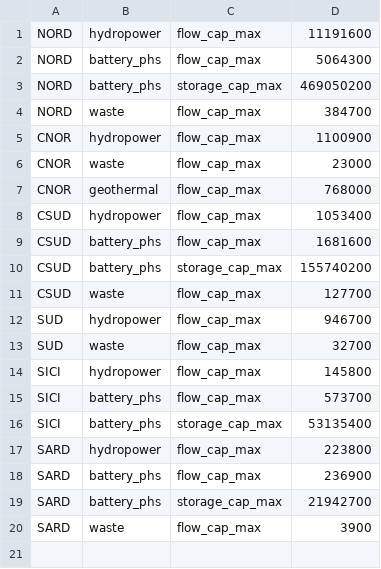
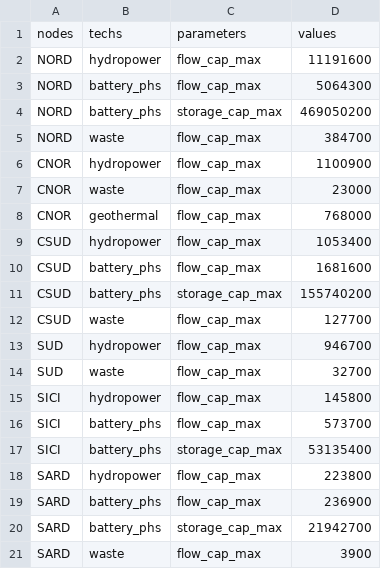
Before and after one commit to calliope-project/calliope-pathways, a CSV file: src/calliope_pathways/models/italy_stationary/data_sources/max_capacity_techs_kw.csv, drawn as a sheet.

```diff
--- a/src/calliope_pathways/models/italy_stationary/data_sources/max_capacity_techs_kw.csv
+++ b/src/calliope_pathways/models/italy_stationary/data_sources/max_capacity_techs_kw.csv
@@ -1 +1,2 @@
+nodes,techs,parameters,values
 NORD,hydropower,flow_cap_max,11191600
```
Also changed, not shown: 2 other files.
